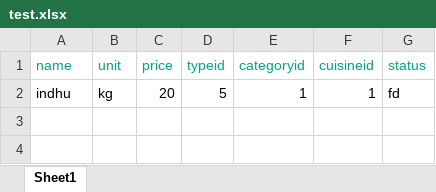
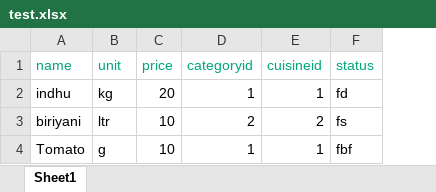
Before and after one commit to keerthana-malar/hotel-hm, an Excel workbook: uploads/test.xlsx, sheet Sheet1, drawn as a sheet; values as stored, in another font and other column widths than the file's, no borders; removed rows and columns are numbered as before the commit, all else as after; the diff names each change by its address in the sheet, - before the commit and + after, or states it on an @@ line.

```diff
--- a/uploads/test.xlsx (sheet Sheet1)
+++ b/uploads/test.xlsx (sheet Sheet1)
-column D (typeid), row 2: 5
+row 3: biriyani | ltr | 10 | 2 | 2 | fs
+row 4: Tomato | g | 10 | 1 | 1 | fbf
```
Also changed, not shown: path_to_your_upload_directory/indhuu.xlsx, path_to_your_upload_directory/test.xlsx, 4 other files.
